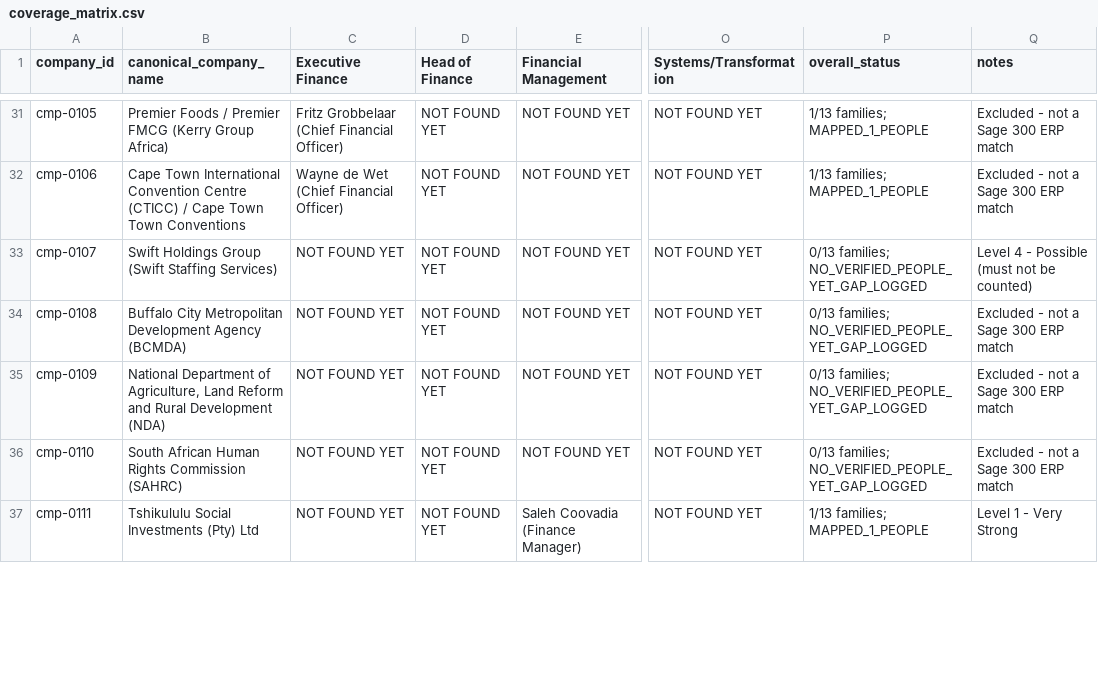
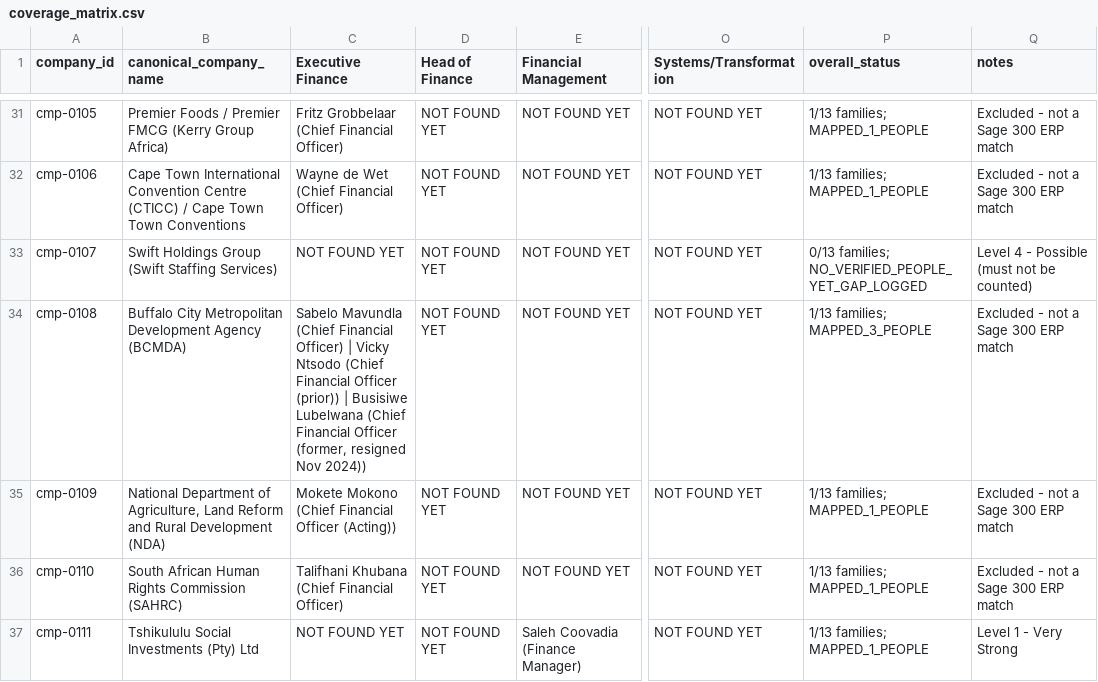
Before and after one commit to Mumoxa/Maps, a CSV file: markets/accountants/research/datasets/coverage_matrix.csv, drawn as a sheet; only a part is shown, gaps mark what is left out; the diff covers the shown part only; the diff names each change by its address in the sheet, - before the commit and + after, or states it on an @@ line.

Commit message:
Batch 17 final IB gap-fill: BCMDA/DALRRD/SAHRC/M-KOPA; 169 total people, 28/38 companies mapped, 400 people.json, 131 sources
- Adds 6: Sabelo Mavundla CFO BCMDA current Aug 2025- (LinkedIn KPMG articles), Vicky Ntsodo CFO prior (ZoomInfo), Busisiwe Lubelwana former resigned Nov 2024 (News24), Mokete Mokono Acting CFO DALRRD (nationalgovernment + PMG), Talifhani Khubana CFO SAHRC (nationalgovernment + SAHRC APP + PMG), Faraimose Kutadzaushe CFO & ED M-KOPA CA(SA) 2008 CA(Zimbabwe) BAcc Hons UNISA MBA Stanford CFA (m-kopa.com + theorg.com)
- Companies_master 28 MAPPED, coverage_matrix updated Executive Finance, people_master 38 IB entries incl group expansion
- people.json merge-safe: 169 verified + 231 SATURC = 400 (remap colliding 0164-0169 -> 0395-0400), no dup
- Title variants 23, people_index 169/113/131
- Documents final 10 private SME gaps with no public finance leader evidence (Anchor, Mason's, Helderberg Village, Isilumko ATT, Kentz, Roymec, Electron, Educor current, ENRC Africa, Swift L4) for Maps prep

Co-authored-by: arena-agent <297053741+arena-agent@users.noreply.github.com>

```diff
--- a/markets/accountants/research/datasets/coverage_matrix.csv
+++ b/markets/accountants/research/datasets/coverage_matrix.csv
-C34 (Executive Finance): NOT FOUND YET
+C34 (Executive Finance): Sabelo Mavundla (Chief Financial Officer) | Vicky Ntsodo (Chief Financial Officer (prior)) | Busisiwe Lubelwana (Chief Financial Officer (former, resigned Nov 2024))
-P34 (overall_status): 0/13 families; NO_VERIFIED_PEOPLE_YET_GAP_LOGGED
+P34 (overall_status): 1/13 families; MAPPED_3_PEOPLE
-C35 (Executive Finance): NOT FOUND YET
+C35 (Executive Finance): Mokete Mokono (Chief Financial Officer (Acting))
-P35:P36 (overall_status): 0/13 families; NO_VERIFIED_PEOPLE_YET_GAP_LOGGED
+P35:P36 (overall_status): 1/13 families; MAPPED_1_PEOPLE
-C36 (Executive Finance): NOT FOUND YET
+C36 (Executive Finance): Talifhani Khubana (Chief Financial Officer)
```
Also changed, not shown: 5 edited cells elsewhere in this file, markets/accountants/interim.csv, markets/accountants/research/datasets/companies_master.csv, 12 other files.
